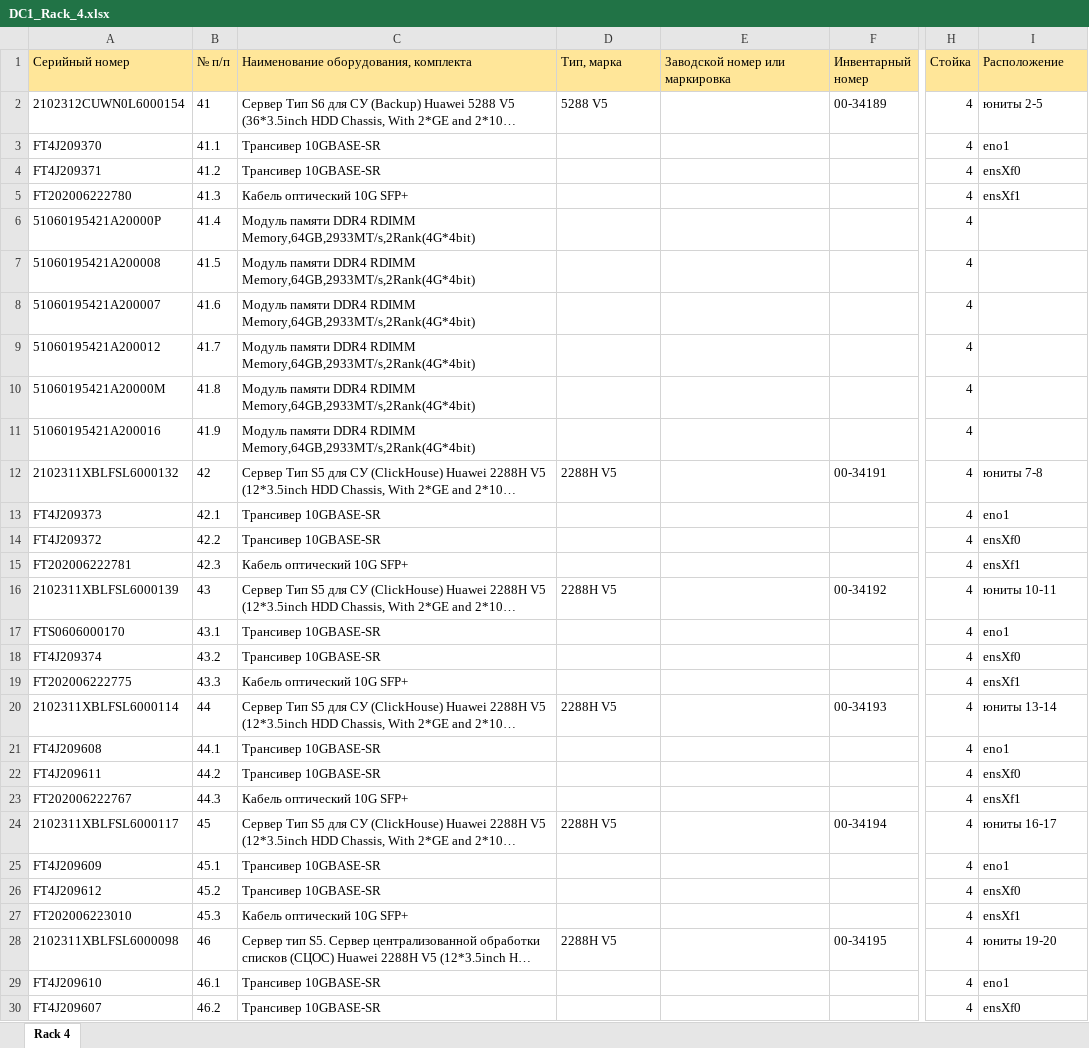
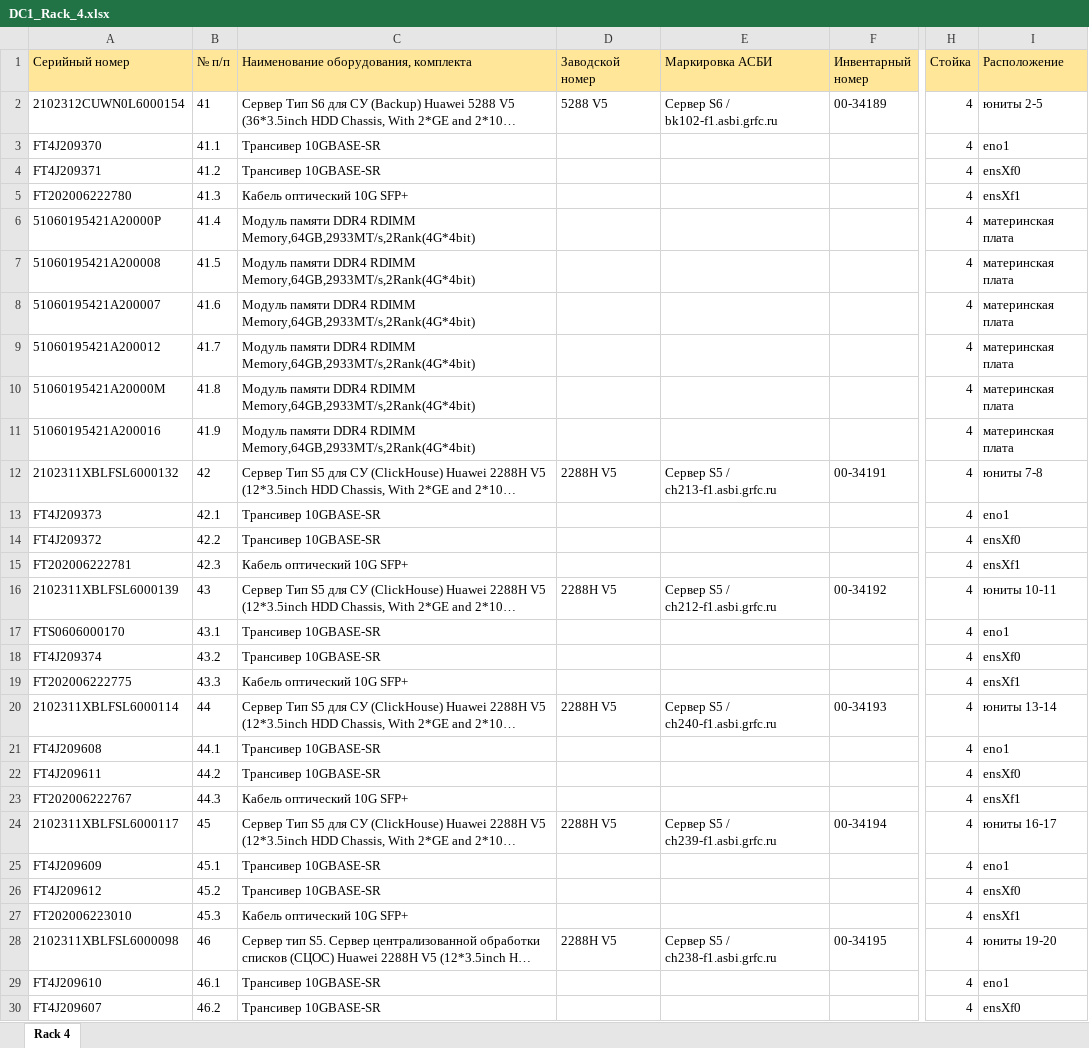
Before and after one commit to olegrovenskiy/OTUS-HW, an Excel workbook: TspuWebPortal/Development/unsafe_uploads/DC1_Rack_4.xlsx, sheet Rack 4, drawn as a sheet; only a part is shown, gaps mark what is left out; long unchanged cells end in …; values as stored, in another font and other column widths than the file's, no borders; the diff covers the shown part only; the diff names each change by its address in the sheet, - before the commit and + after, or states it on an @@ line.

```diff
--- a/TspuWebPortal/Development/unsafe_uploads/DC1_Rack_4.xlsx (sheet Rack 4)
+++ b/TspuWebPortal/Development/unsafe_uploads/DC1_Rack_4.xlsx (sheet Rack 4)
-D1: Тип, марка
+D1: Заводской номер
-E1: Заводской номер или маркировка
+E1: Маркировка АСБИ
-E2 (Маркировка АСБИ): (empty)
+E2 (Маркировка АСБИ): Сервер S6 / bk102-f1.asbi.grfc.ru
-I6:I11 (Расположение): (empty)
+I6:I11 (Расположение): материнская плата
-E12 (Маркировка АСБИ): (empty)
+E12 (Маркировка АСБИ): Сервер S5 / ch213-f1.asbi.grfc.ru
-E16 (Маркировка АСБИ): (empty)
+E16 (Маркировка АСБИ): Сервер S5 / ch212-f1.asbi.grfc.ru
-E20 (Маркировка АСБИ): (empty)
+E20 (Маркировка АСБИ): Сервер S5 / ch240-f1.asbi.grfc.ru
-E24 (Маркировка АСБИ): (empty)
+E24 (Маркировка АСБИ): Сервер S5 / ch239-f1.asbi.grfc.ru
-E28 (Маркировка АСБИ): (empty)
+E28 (Маркировка АСБИ): Сервер S5 / ch238-f1.asbi.grfc.ru
```
Also changed, not shown: 39 edited cells elsewhere in this sheet, TspuWebPortal/Development/unsafe_uploads/DC1_Rack_2.xlsx, TspuWebPortal/Development/unsafe_uploads/DC1_Rack_3.xlsx, 23 other files.
